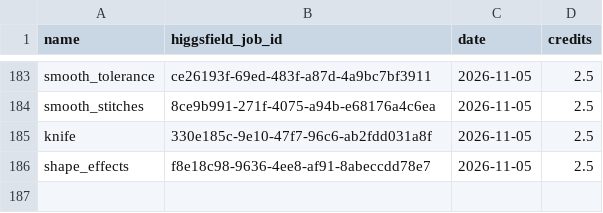
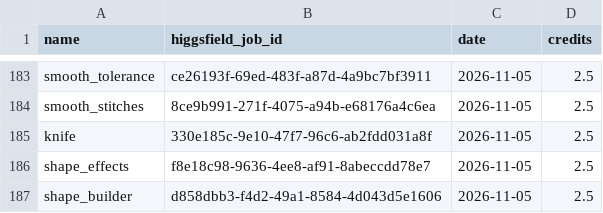
Before and after one commit to cristianonescu/OpenStitch, a TSV file: assets/icons/commands/higgsfield-jobs.tsv, drawn as a sheet; only a part is shown, gaps mark what is left out.

```diff
--- a/assets/icons/commands/higgsfield-jobs.tsv
+++ b/assets/icons/commands/higgsfield-jobs.tsv
@@ -186 +186,2 @@ knife	330e185c-9e10-47f7-96c6-ab2fdd031a8f	2026-11-05	2.5
 shape_effects	f8e18c98-9636-4ee8-af91-8abeccdd78e7	2026-11-05	2.5
+shape_builder	d858dbb3-f4d2-49a1-8584-4d043d5e1606	2026-11-05	2.5
```
Also changed, not shown: assets/icons/commands/prompts.tsv, 26 other files.
